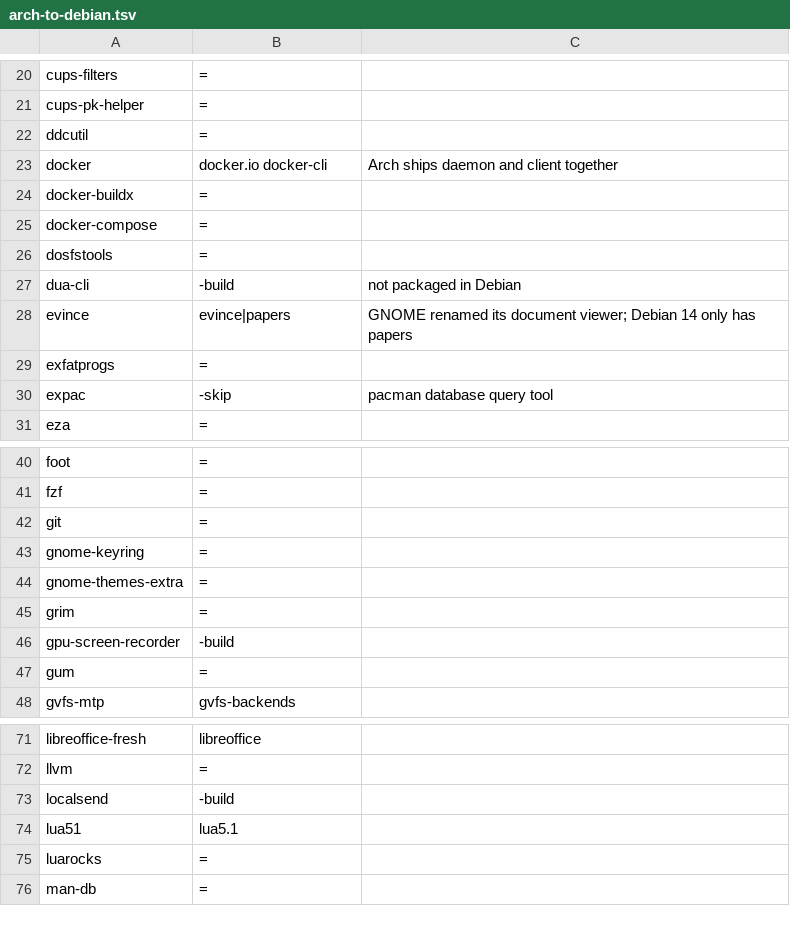
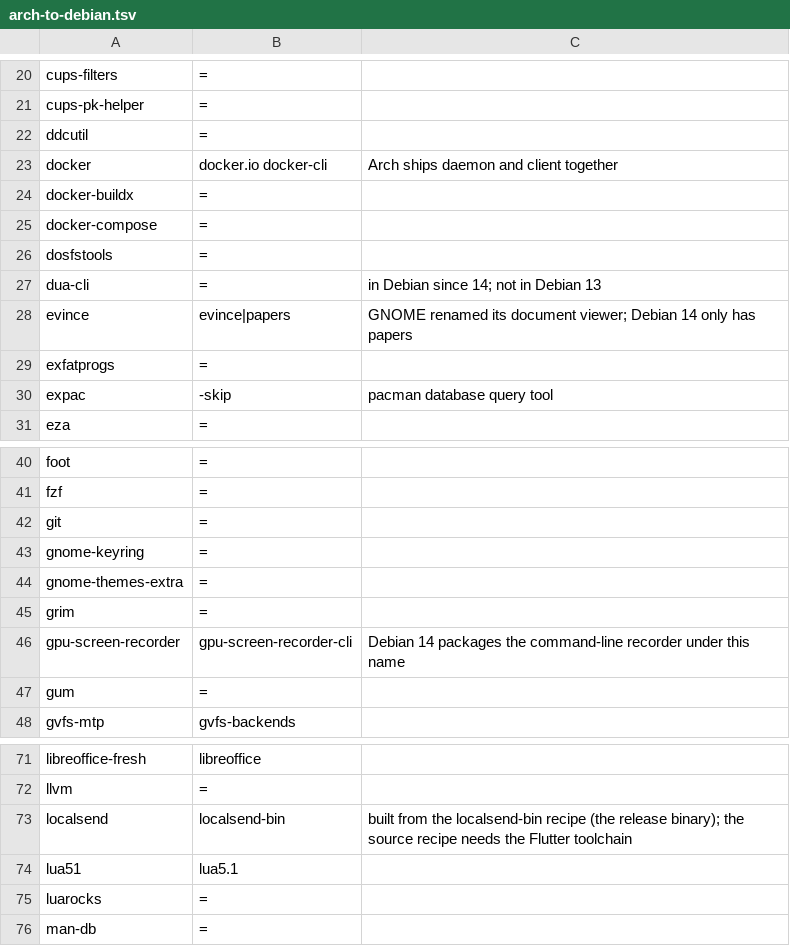
Before and after one commit to 0x64616e6e/kaiseki, a TSV file: map/arch-to-debian.tsv, drawn as a sheet; only a part is shown, gaps mark what is left out.

Commit message:
Build 19 more packages from recipes; fix the app launcher; command audit
- pkgbuild2deb: recipes from kaiseki (packages/recipes), Omarchy, or Arch's own
  packaging (packages/arch-recipes.txt); installs build tools and library
  headers from map/build-tools.tsv; run-time library dependencies from
  dpkg-shlibdeps; KAISEKI_KEEP_GOING
- recipes.txt: 24 packages; own recipe for Obsidian (official .deb payload)
- map: dua-cli and gpu-screen-recorder exist in Debian 14; localsend from the
  release binary
- extra: libgtk-3-bin (gtk-launch: nothing started from the launcher without
  it), pulseaudio-utils, rfkill, v4l-utils, systemd-coredump, kbd, iw
- tests/audit-commands: programs Omarchy calls that the system lacks
- installer/try; ISO boot menu timeout

```diff
--- a/map/arch-to-debian.tsv
+++ b/map/arch-to-debian.tsv
@@ -26,3 +26,3 @@ docker-compose	=
 dosfstools	=
-dua-cli	-build	not packaged in Debian
+dua-cli	=	in Debian since 14; not in Debian 13
 evince	evince|papers	GNOME renamed its document viewer; Debian 14 only has papers
@@ -45,3 +45,3 @@ gnome-themes-extra	=
 grim	=
-gpu-screen-recorder	-build
+gpu-screen-recorder	gpu-screen-recorder-cli	Debian 14 packages the command-line recorder under this name
 gum	=
@@ -72,3 +72,3 @@ libreoffice-fresh	libreoffice
 llvm	=
-localsend	-build
+localsend	localsend-bin	built from the localsend-bin recipe (the release binary); the source recipe needs the Flutter toolchain
 lua51	lua5.1
```
Also changed, not shown: 9 other files.
